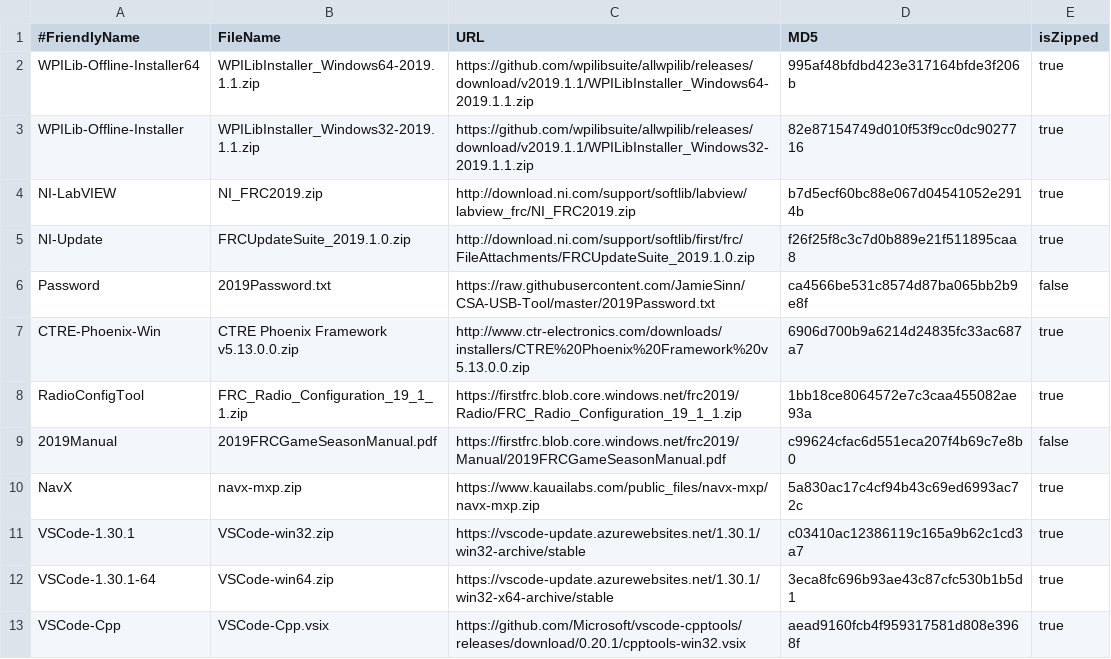
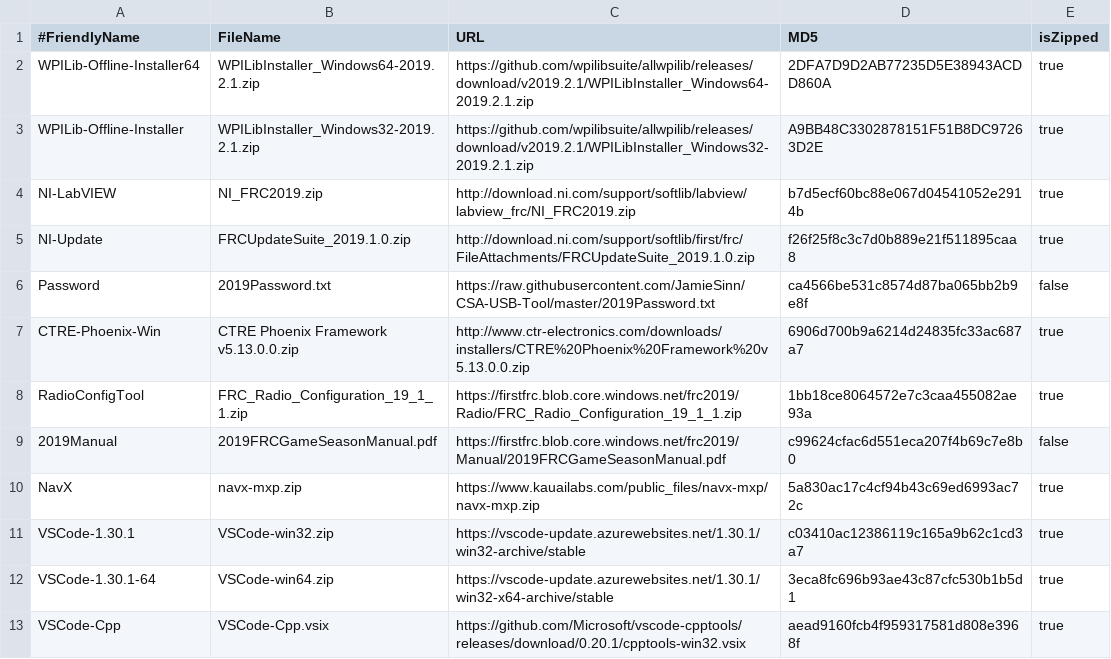
Before and after one commit to JamieSinn/CSA-USB-Tool, a CSV file: Software2019.csv, drawn as a sheet.

Commit message:
Update Software2019.csv

```diff
--- a/Software2019.csv
+++ b/Software2019.csv
@@ -1,4 +1,4 @@
 #FriendlyName,FileName,URL,MD5,isZipped
-WPILib-Offline-Installer64,WPILibInstaller_Windows64-2019.1.1.zip,https://github.com/wpilibsuite/allwpilib/releases/download/v2019.1.1/WPILibInstaller_Windows64-2019.1.1.zip,995af48bfdbd423e317164bfde3f206b,true
-WPILib-Offline-Installer,WPILibInstaller_Windows32-2019.1.1.zip,https://github.com/wpilibsuite/allwpilib/releases/download/v2019.1.1/WPILibInstaller_Windows32-2019.1.1.zip,82e87154749d010f53f9cc0dc9027716,true
+WPILib-Offline-Installer64,WPILibInstaller_Windows64-2019.2.1.zip,https://github.com/wpilibsuite/allwpilib/releases/download/v2019.2.1/WPILibInstaller_Windows64-2019.2.1.zip,2DFA7D9D2AB77235D5E38943ACDD860A,true
+WPILib-Offline-Installer,WPILibInstaller_Windows32-2019.2.1.zip,https://github.com/wpilibsuite/allwpilib/releases/download/v2019.2.1/WPILibInstaller_Windows32-2019.2.1.zip,A9BB48C3302878151F51B8DC97263D2E,true
 NI-LabVIEW,NI_FRC2019.zip,http://download.ni.com/support/softlib/labview/labview_frc/NI_FRC2019.zip,b7d5ecf60bc88e067d04541052e2914b,true
```
